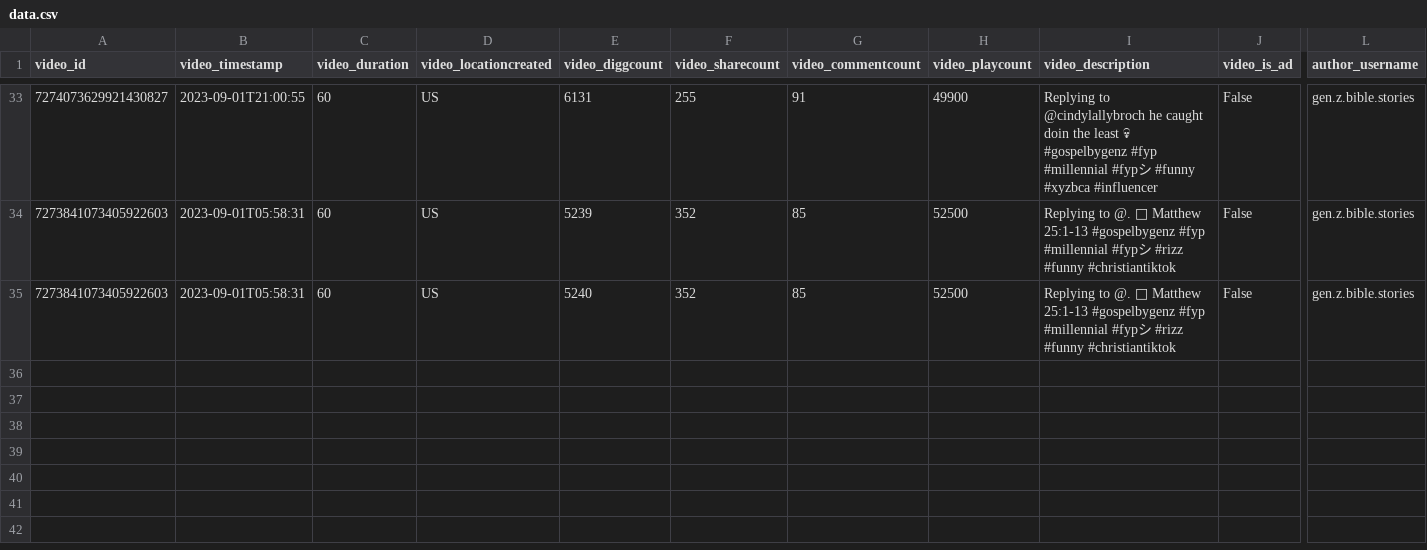
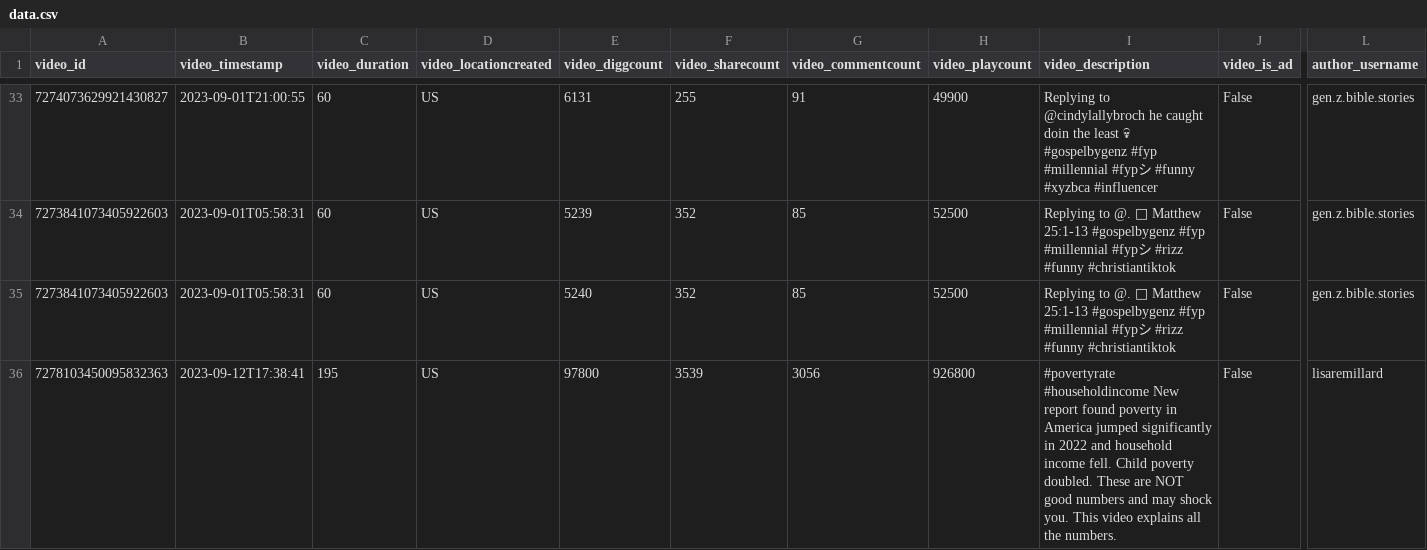
Before and after one commit to DanPace725/4T-TalkToTikTok, a CSV file: metadata/data.csv, drawn as a sheet; only a part is shown, gaps mark what is left out; rows hold the shown columns only; the diff names each change by its address in the sheet, - before the commit and + after, or states it on an @@ line.

```diff
--- a/metadata/data.csv
+++ b/metadata/data.csv
+row 36: 7278103450095832363 | 2023-09-12T17:38:41 | 195 | US | 97800 | 3539 | 3056 | 926800 | #povertyrate #householdincome New report found poverty in America jumped significantly in 2022 and household income fell. Child poverty doubled. These are NOT good numbers and may shock you. This video explains all the numbers. | False | lisaremillard
```
Also changed, not shown: 10 other files.
